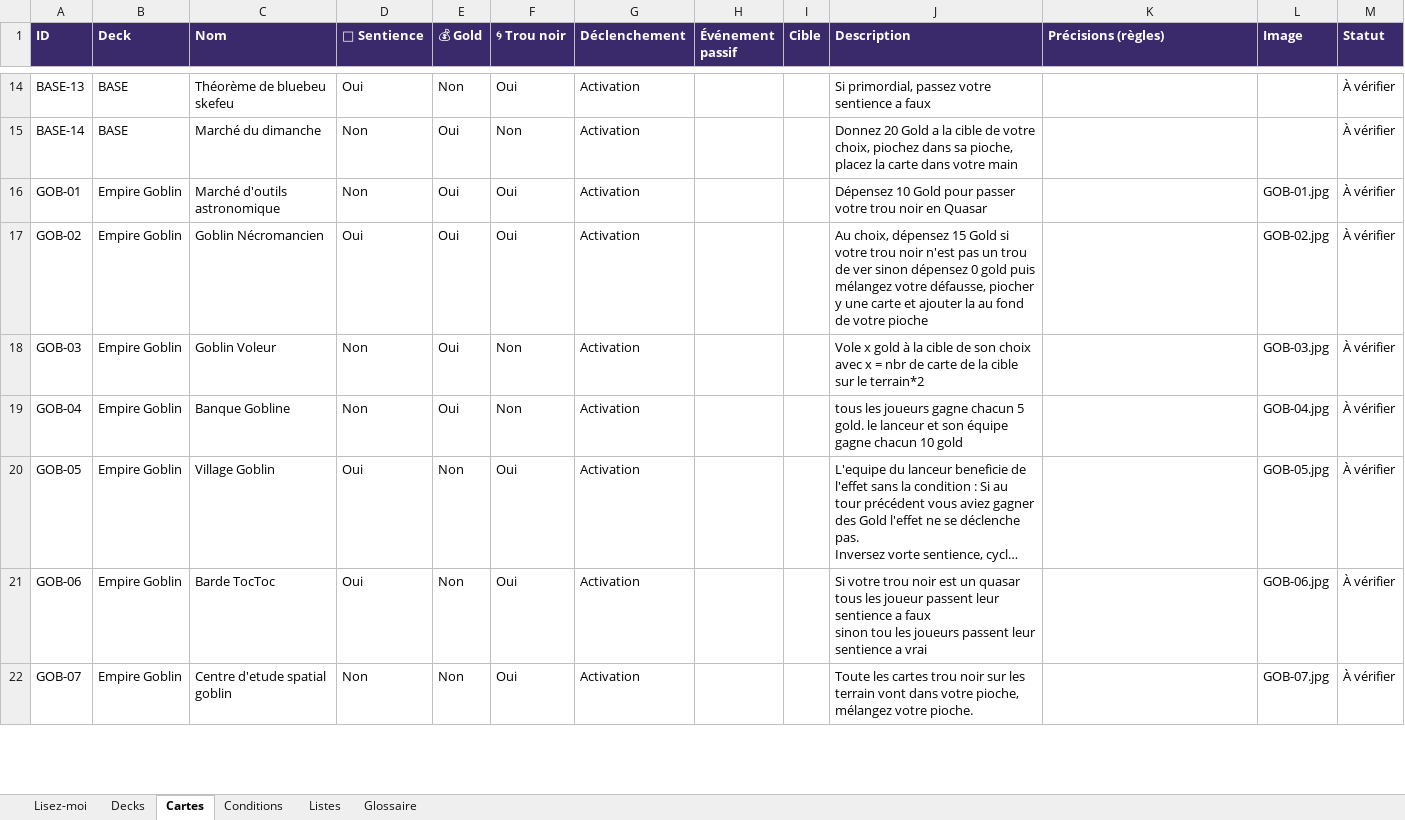
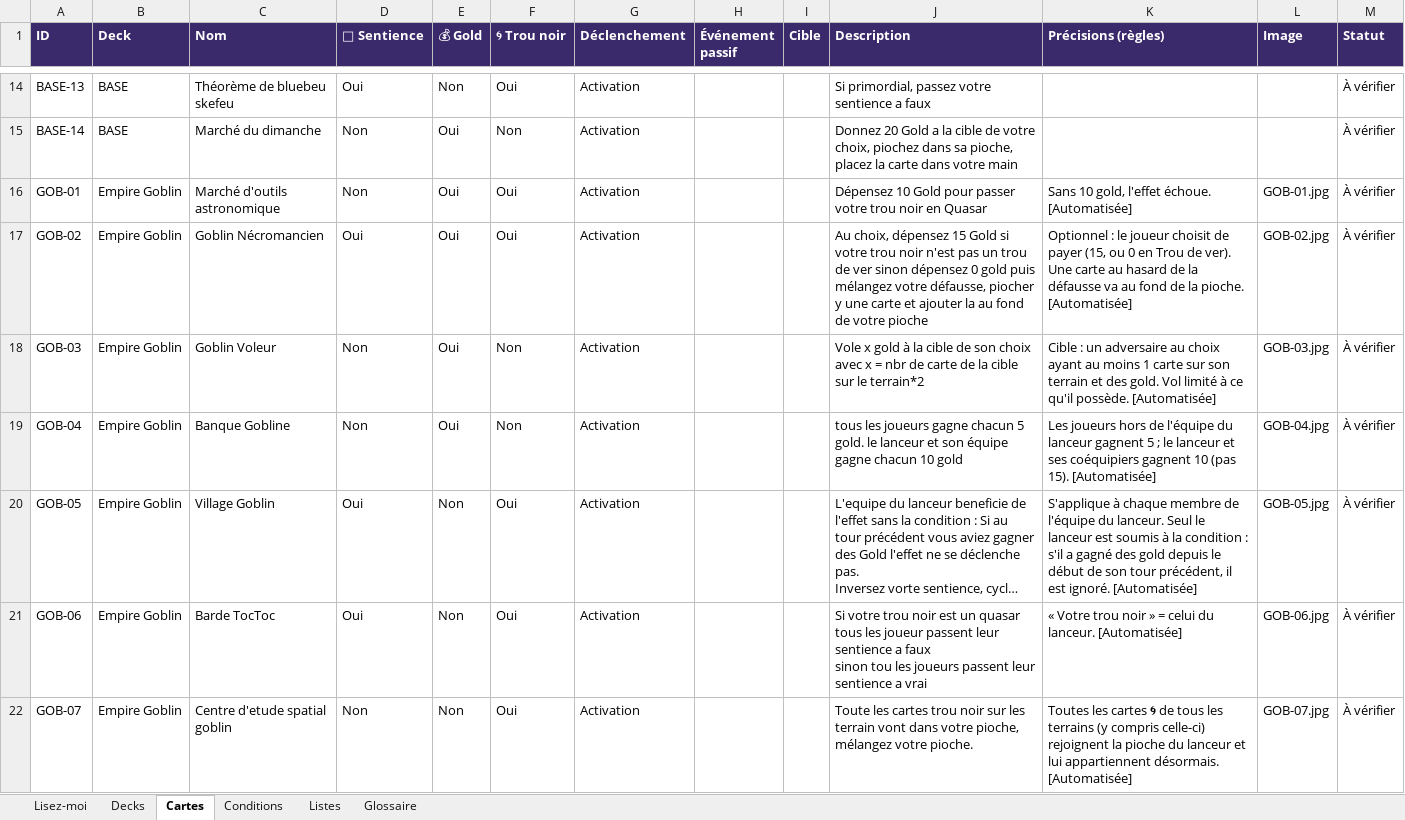
Before and after one commit to Emilezola0/Tokards, an Excel workbook: data/Tokards_cartes.xlsx, sheet Cartes, drawn as a sheet; only a part is shown, gaps mark what is left out; long unchanged cells end in …; values as stored, in another font and other column widths than the file's, no borders; the diff covers the shown part only; the diff names each change by its address in the sheet, - before the commit and + after, or states it on an @@ line.

```diff
--- a/data/Tokards_cartes.xlsx (sheet Cartes)
+++ b/data/Tokards_cartes.xlsx (sheet Cartes)
-K16 (Précisions (règles)): (empty)
+K16 (Précisions (règles)): Sans 10 gold, l'effet échoue. [Automatisée]
-K17 (Précisions (règles)): (empty)
+K17 (Précisions (règles)): Optionnel : le joueur choisit de payer (15, ou 0 en Trou de ver). Une carte au hasard de la défausse va au fond de la pioche. [Automatisée]
-K18 (Précisions (règles)): (empty)
+K18 (Précisions (règles)): Cible : un adversaire au choix ayant au moins 1 carte sur son terrain et des gold. Vol limité à ce qu'il possède. [Automatisée]
-K19 (Précisions (règles)): (empty)
+K19 (Précisions (règles)): Les joueurs hors de l'équipe du lanceur gagnent 5 ; le lanceur et ses coéquipiers gagnent 10 (pas 15). [Automatisée]
-K20 (Précisions (règles)): (empty)
+K20 (Précisions (règles)): S'applique à chaque membre de l'équipe du lanceur. Seul le lanceur est soumis à la condition : s'il a gagné des gold depuis le début de son tour précédent, il est ignoré. [Automatisée]
-K21 (Précisions (règles)): (empty)
+K21 (Précisions (règles)): « Votre trou noir » = celui du lanceur. [Automatisée]
-K22 (Précisions (règles)): (empty)
+K22 (Précisions (règles)): Toutes les cartes 🌀 de tous les terrains (y compris celle-ci) rejoignent la pioche du lanceur et lui appartiennent désormais. [Automatisée]
```
Also changed, not shown: 28 edited cells elsewhere in this sheet, sheet Glossaire, 16 other files.
